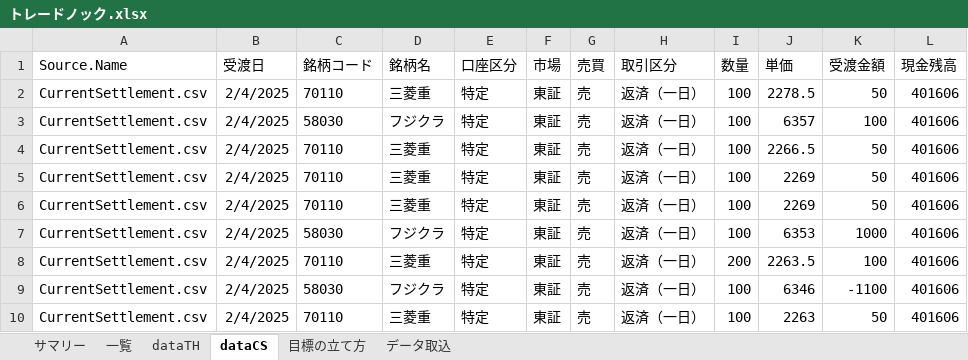
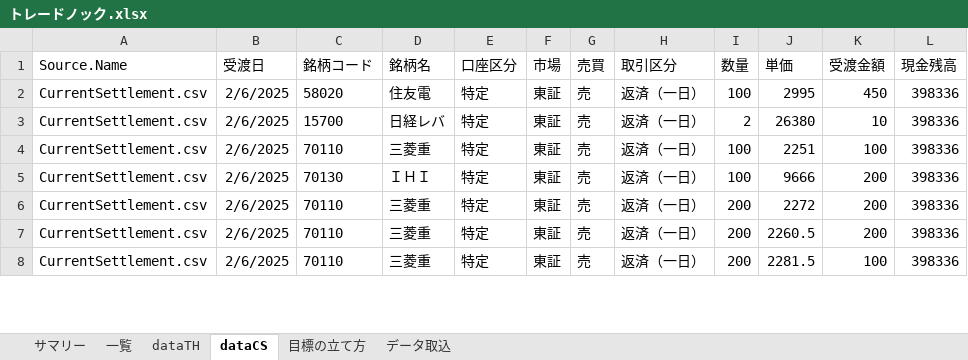
Before and after one commit to msk-tm2t/DayTrade, an Excel workbook: トレードノック.xlsx, sheet dataCS, drawn as a sheet; only a part is shown; values as stored, in another font and other column widths than the file's, no borders; table styles not drawn; removed rows and columns are numbered as before the commit, all else as after; the diff covers the shown part only; the diff names each change by its address in the sheet, - before the commit and + after, or states it on an @@ line.

```diff
--- a/トレードノック.xlsx (sheet dataCS)
+++ b/トレードノック.xlsx (sheet dataCS)
-B2:B6 (受渡日): 2/4/2025
+B2:B6 (受渡日): 2/6/2025
-C2 (銘柄コード): 70110
+C2 (銘柄コード): 58020
-D2 (銘柄名): 三菱重
+D2 (銘柄名): 住友電
-J2 (単価): 2278.5
+J2 (単価): 2995
-K2 (受渡金額): 50
+K2 (受渡金額): 450
-L2:L6 (現金残高): 401606
+L2:L6 (現金残高): 398336
-C3 (銘柄コード): 58030
+C3 (銘柄コード): 15700
-D3 (銘柄名): フジクラ
+D3 (銘柄名): 日経レバ
-I3 (数量): 100
+I3 (数量): 2
-J3 (単価): 6357
+J3 (単価): 26380
-K3 (受渡金額): 100
+K3 (受渡金額): 10
-J4 (単価): 2266.5
+J4 (単価): 2251
-K4 (受渡金額): 50
+K4 (受渡金額): 100
-C5 (銘柄コード): 70110
+C5 (銘柄コード): 70130
-D5 (銘柄名): 三菱重
+D5 (銘柄名): ＩＨＩ
-J5 (単価): 2269
+J5 (単価): 9666
-K5:K6 (受渡金額): 50
+K5:K6 (受渡金額): 200
-I6 (数量): 100
+I6 (数量): 200
-J6 (単価): 2269
+J6 (単価): 2272
-row 7: CurrentSettlement.csv | 2/4/2025 | 58030 | フジクラ | 特定 | 東証 | 売 | 返済（一日） | 100 | 6353 | 1000 | 401606
-B7 (受渡日): 2/4/2025
+B7 (受渡日): 2/6/2025
-J7 (単価): 2263.5
+J7 (単価): 2260.5
-K7 (受渡金額): 100
+K7 (受渡金額): 200
-L7 (現金残高): 401606
+L7 (現金残高): 398336
-row 9: CurrentSettlement.csv | 2/4/2025 | 58030 | フジクラ | 特定 | 東証 | 売 | 返済（一日） | 100 | 6346 | -1100 | 401606
-B8 (受渡日): 2/4/2025
+B8 (受渡日): 2/6/2025
-I8 (数量): 100
+I8 (数量): 200
-J8 (単価): 2263
+J8 (単価): 2281.5
-K8 (受渡金額): 50
+K8 (受渡金額): 100
-L8 (現金残高): 401606
+L8 (現金残高): 398336
```
Also changed, not shown: 1 removed row and 26 edited cells elsewhere in this sheet, sheet 一覧, sheet dataTH, sheet サマリー, formulas that keep their value.
